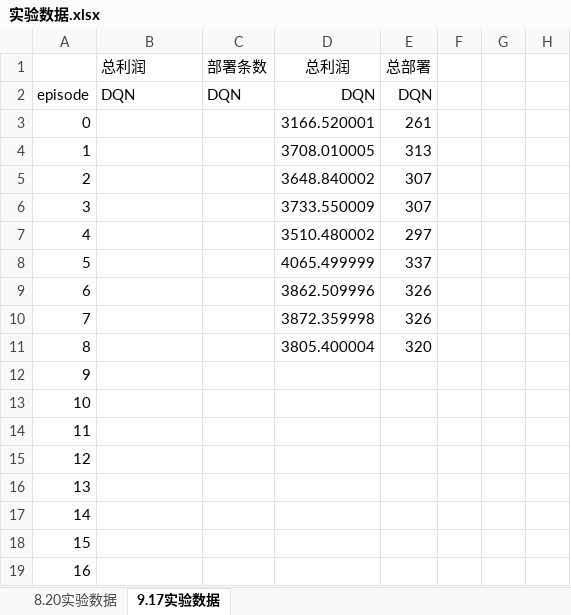
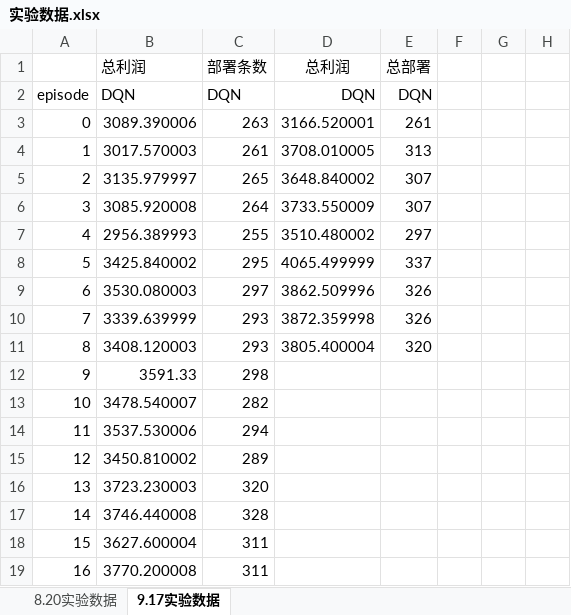
Before and after one commit to wawaka1998/DRLSFC, an Excel workbook: 实验数据.xlsx, sheet 9.17实验数据, drawn as a sheet; only a part is shown; values as stored, in another font and other column widths than the file's, no borders; the diff covers the shown part only; the diff names each change by its address in the sheet, - before the commit and + after, or states it on an @@ line.

Commit message:
shiyanshuju

```diff
--- a/实验数据.xlsx (sheet 9.17实验数据)
+++ b/实验数据.xlsx (sheet 9.17实验数据)
-B3 (总利润): (empty)
+B3 (总利润): 3089.390006
-C3 (部署条数): (empty)
+C3 (部署条数): 263
-B4 (总利润): (empty)
+B4 (总利润): 3017.570003
-C4 (部署条数): (empty)
+C4 (部署条数): 261
-B5 (总利润): (empty)
+B5 (总利润): 3135.979997
-C5 (部署条数): (empty)
+C5 (部署条数): 265
-B6 (总利润): (empty)
+B6 (总利润): 3085.920008
-C6 (部署条数): (empty)
+C6 (部署条数): 264
-B7 (总利润): (empty)
+B7 (总利润): 2956.389993
-C7 (部署条数): (empty)
+C7 (部署条数): 255
-B8 (总利润): (empty)
+B8 (总利润): 3425.840002
-C8 (部署条数): (empty)
+C8 (部署条数): 295
-B9 (总利润): (empty)
+B9 (总利润): 3530.080003
-C9 (部署条数): (empty)
+C9 (部署条数): 297
-B10 (总利润): (empty)
+B10 (总利润): 3339.639999
-C10:C11 (部署条数): (empty)
+C10:C11 (部署条数): 293
-B11 (总利润): (empty)
+B11 (总利润): 3408.120003
-B12 (总利润): (empty)
+B12 (总利润): 3591.33
-C12 (部署条数): (empty)
+C12 (部署条数): 298
-B13 (总利润): (empty)
+B13 (总利润): 3478.540007
-C13 (部署条数): (empty)
+C13 (部署条数): 282
-B14 (总利润): (empty)
+B14 (总利润): 3537.530006
-C14 (部署条数): (empty)
+C14 (部署条数): 294
-B15 (总利润): (empty)
+B15 (总利润): 3450.810002
-C15 (部署条数): (empty)
+C15 (部署条数): 289
-B16 (总利润): (empty)
+B16 (总利润): 3723.230003
-C16 (部署条数): (empty)
+C16 (部署条数): 320
-B17 (总利润): (empty)
+B17 (总利润): 3746.440008
-C17 (部署条数): (empty)
+C17 (部署条数): 328
-B18 (总利润): (empty)
+B18 (总利润): 3627.600004
-C18:C19 (部署条数): (empty)
+C18:C19 (部署条数): 311
-B19 (总利润): (empty)
+B19 (总利润): 3770.200008
```
Also changed, not shown: 86 edited cells elsewhere in this sheet.
